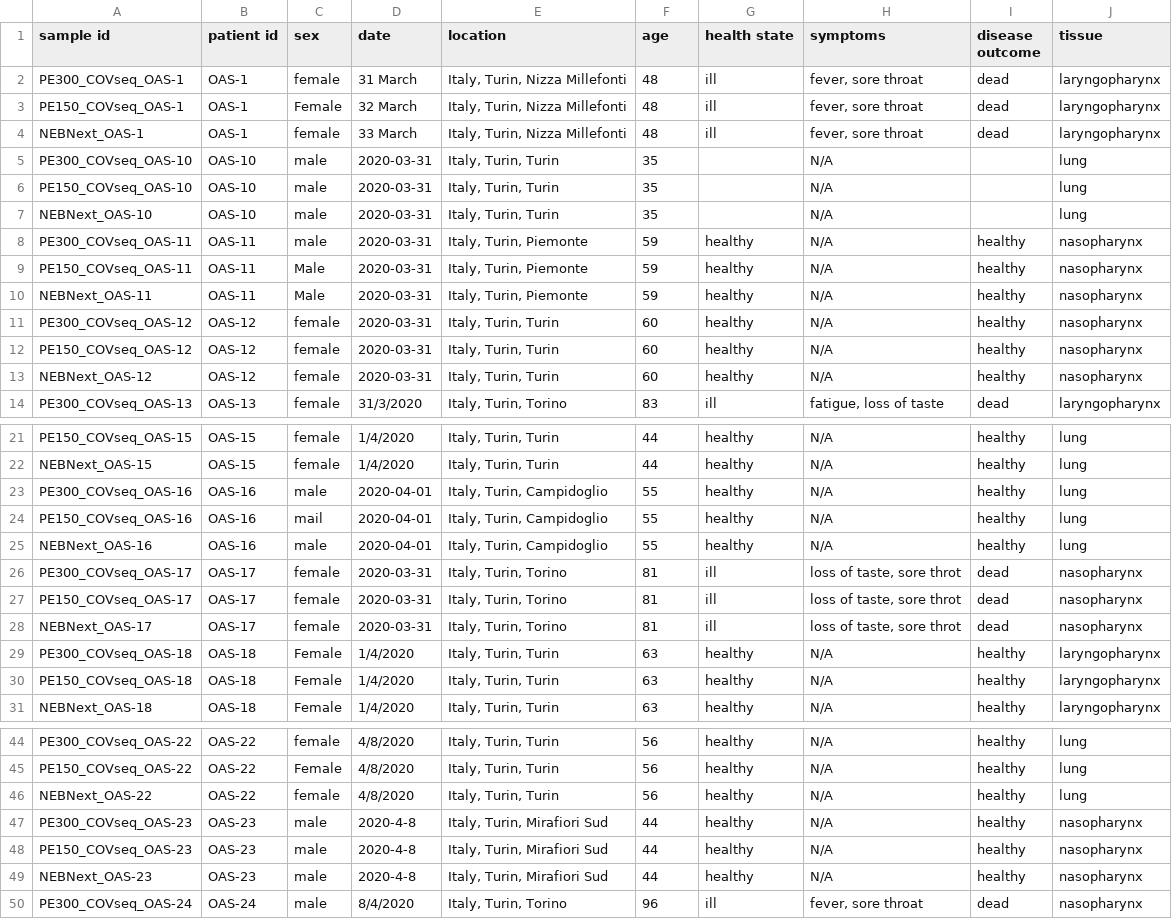
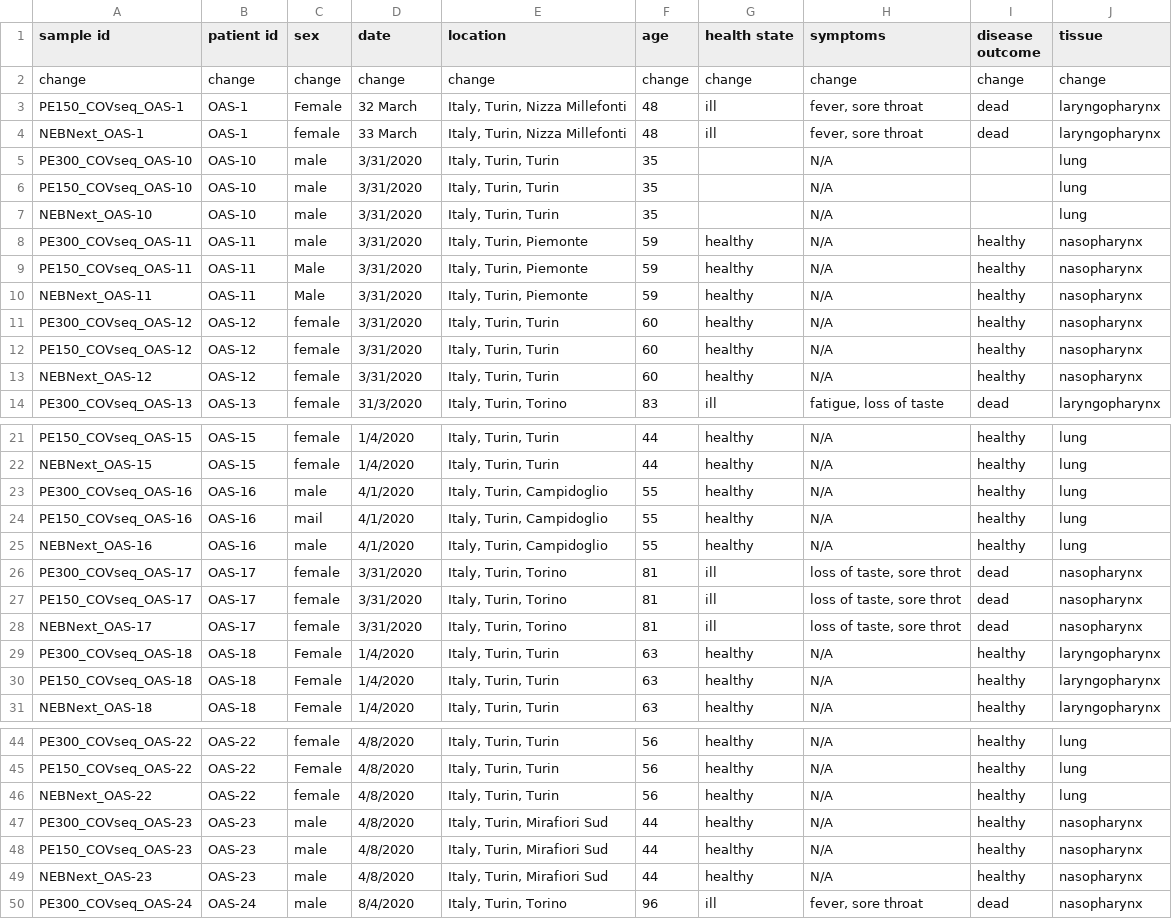
Before and after one commit to davidkotol/experiment, a CSV file: samples_metadata_lesson (1).csv, drawn as a sheet; only a part is shown, gaps mark what is left out; the diff covers the shown part only.

Commit message:
Update samples_metadata_lesson (1).csv

```diff
--- a/samples_metadata_lesson (1).csv
+++ b/samples_metadata_lesson (1).csv
@@ -1,14 +1,14 @@
 sample id,patient id,sex,date,location,age,health state,symptoms,disease outcome,tissue
-PE300_COVseq_OAS-1,OAS-1,female,31 March,"Italy, Turin, Nizza Millefonti",48,ill,"fever, sore throat",dead,laryngopharynx
+change,change,change,change,change,change,change,change,change,change
 PE150_COVseq_OAS-1,OAS-1,Female,32 March,"Italy, Turin, Nizza Millefonti",48,ill,"fever, sore throat",dead,laryngopharynx
 NEBNext_OAS-1,OAS-1,female,33 March,"Italy, Turin, Nizza Millefonti",48,ill,"fever, sore throat",dead,laryngopharynx
-PE300_COVseq_OAS-10,OAS-10,male,2020-03-31,"Italy, Turin, Turin",35,,N/A,,lung
-PE150_COVseq_OAS-10,OAS-10,male,2020-03-31,"Italy, Turin, Turin",35,,N/A,,lung
-NEBNext_OAS-10,OAS-10,male,2020-03-31,"Italy, Turin, Turin",35,,N/A,,lung
-PE300_COVseq_OAS-11,OAS-11,male,2020-03-31,"Italy, Turin, Piemonte",59,healthy,N/A,healthy,nasopharynx
-PE150_COVseq_OAS-11,OAS-11,Male,2020-03-31,"Italy, Turin, Piemonte",59,healthy,N/A,healthy,nasopharynx
-NEBNext_OAS-11,OAS-11,Male,2020-03-31,"Italy, Turin, Piemonte",59,healthy,N/A,healthy,nasopharynx
-PE300_COVseq_OAS-12,OAS-12,female,2020-03-31,"Italy, Turin, Turin",60,healthy,N/A,healthy,nasopharynx
-PE150_COVseq_OAS-12,OAS-12,female,2020-03-31,"Italy, Turin, Turin",60,healthy,N/A,healthy,nasopharynx
-NEBNext_OAS-12,OAS-12,female,2020-03-31,"Italy, Turin, Turin",60,healthy,N/A,healthy,nasopharynx
+PE300_COVseq_OAS-10,OAS-10,male,3/31/2020,"Italy, Turin, Turin",35,,N/A,,lung
+PE150_COVseq_OAS-10,OAS-10,male,3/31/2020,"Italy, Turin, Turin",35,,N/A,,lung
+NEBNext_OAS-10,OAS-10,male,3/31/2020,"Italy, Turin, Turin",35,,N/A,,lung
+PE300_COVseq_OAS-11,OAS-11,male,3/31/2020,"Italy, Turin, Piemonte",59,healthy,N/A,healthy,nasopharynx
+PE150_COVseq_OAS-11,OAS-11,Male,3/31/2020,"Italy, Turin, Piemonte",59,healthy,N/A,healthy,nasopharynx
+NEBNext_OAS-11,OAS-11,Male,3/31/2020,"Italy, Turin, Piemonte",59,healthy,N/A,healthy,nasopharynx
+PE300_COVseq_OAS-12,OAS-12,female,3/31/2020,"Italy, Turin, Turin",60,healthy,N/A,healthy,nasopharynx
+PE150_COVseq_OAS-12,OAS-12,female,3/31/2020,"Italy, Turin, Turin",60,healthy,N/A,healthy,nasopharynx
+NEBNext_OAS-12,OAS-12,female,3/31/2020,"Italy, Turin, Turin",60,healthy,N/A,healthy,nasopharynx
 PE300_COVseq_OAS-13,OAS-13,female,31/3/2020,"Italy, Turin, Torino",83,ill,"fatigue, loss of taste",dead,laryngopharynx
@@ -22,8 +22,8 @@ PE150_COVseq_OAS-15,OAS-15,female,1/4/2020,"Italy, Turin, Turin",44,healthy,N/A,
 NEBNext_OAS-15,OAS-15,female,1/4/2020,"Italy, Turin, Turin",44,healthy,N/A,healthy,lung
-PE300_COVseq_OAS-16,OAS-16,male,2020-04-01,"Italy, Turin, Campidoglio",55,healthy,N/A,healthy,lung
-PE150_COVseq_OAS-16,OAS-16,mail,2020-04-01,"Italy, Turin, Campidoglio",55,healthy,N/A,healthy,lung
-NEBNext_OAS-16,OAS-16,male,2020-04-01,"Italy, Turin, Campidoglio",55,healthy,N/A,healthy,lung
-PE300_COVseq_OAS-17,OAS-17,female,2020-03-31,"Italy, Turin, Torino",81,ill,"loss of taste, sore throt",dead,nasopharynx
-PE150_COVseq_OAS-17,OAS-17,female,2020-03-31,"Italy, Turin, Torino",81,ill,"loss of taste, sore throt",dead,nasopharynx
-NEBNext_OAS-17,OAS-17,female,2020-03-31,"Italy, Turin, Torino",81,ill,"loss of taste, sore throt",dead,nasopharynx
+PE300_COVseq_OAS-16,OAS-16,male,4/1/2020,"Italy, Turin, Campidoglio",55,healthy,N/A,healthy,lung
+PE150_COVseq_OAS-16,OAS-16,mail,4/1/2020,"Italy, Turin, Campidoglio",55,healthy,N/A,healthy,lung
+NEBNext_OAS-16,OAS-16,male,4/1/2020,"Italy, Turin, Campidoglio",55,healthy,N/A,healthy,lung
+PE300_COVseq_OAS-17,OAS-17,female,3/31/2020,"Italy, Turin, Torino",81,ill,"loss of taste, sore throt",dead,nasopharynx
+PE150_COVseq_OAS-17,OAS-17,female,3/31/2020,"Italy, Turin, Torino",81,ill,"loss of taste, sore throt",dead,nasopharynx
+NEBNext_OAS-17,OAS-17,female,3/31/2020,"Italy, Turin, Torino",81,ill,"loss of taste, sore throt",dead,nasopharynx
 PE300_COVseq_OAS-18,OAS-18,Female,1/4/2020,"Italy, Turin, Turin",63,healthy,N/A,healthy,laryngopharynx
@@ -46,5 +46,5 @@ PE150_COVseq_OAS-22,OAS-22,Female,4/8/2020,"Italy, Turin, Turin",56,healthy,N/A,
 NEBNext_OAS-22,OAS-22,female,4/8/2020,"Italy, Turin, Turin",56,healthy,N/A,healthy,lung
-PE300_COVseq_OAS-23,OAS-23,male,2020-4-8,"Italy, Turin, Mirafiori Sud",44,healthy,N/A,healthy,nasopharynx
-PE150_COVseq_OAS-23,OAS-23,male,2020-4-8,"Italy, Turin, Mirafiori Sud",44,healthy,N/A,healthy,nasopharynx
-NEBNext_OAS-23,OAS-23,male,2020-4-8,"Italy, Turin, Mirafiori Sud",44,healthy,N/A,healthy,nasopharynx
+PE300_COVseq_OAS-23,OAS-23,male,4/8/2020,"Italy, Turin, Mirafiori Sud",44,healthy,N/A,healthy,nasopharynx
+PE150_COVseq_OAS-23,OAS-23,male,4/8/2020,"Italy, Turin, Mirafiori Sud",44,healthy,N/A,healthy,nasopharynx
+NEBNext_OAS-23,OAS-23,male,4/8/2020,"Italy, Turin, Mirafiori Sud",44,healthy,N/A,healthy,nasopharynx
 PE300_COVseq_OAS-24,OAS-24,male,8/4/2020,"Italy, Turin, Torino",96,ill,"fever, sore throat",dead,nasopharynx
```
Also changed, not shown: 3 edited cells elsewhere in this file.
